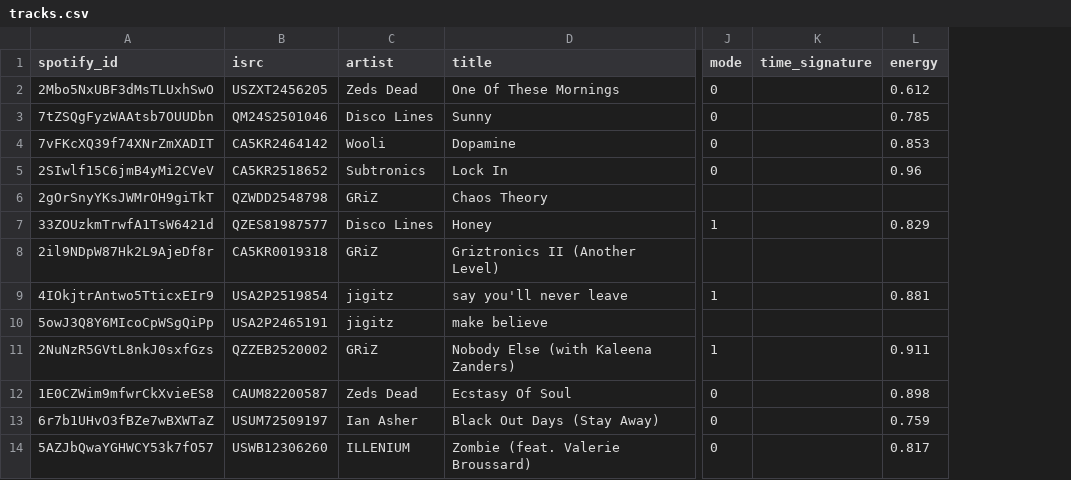
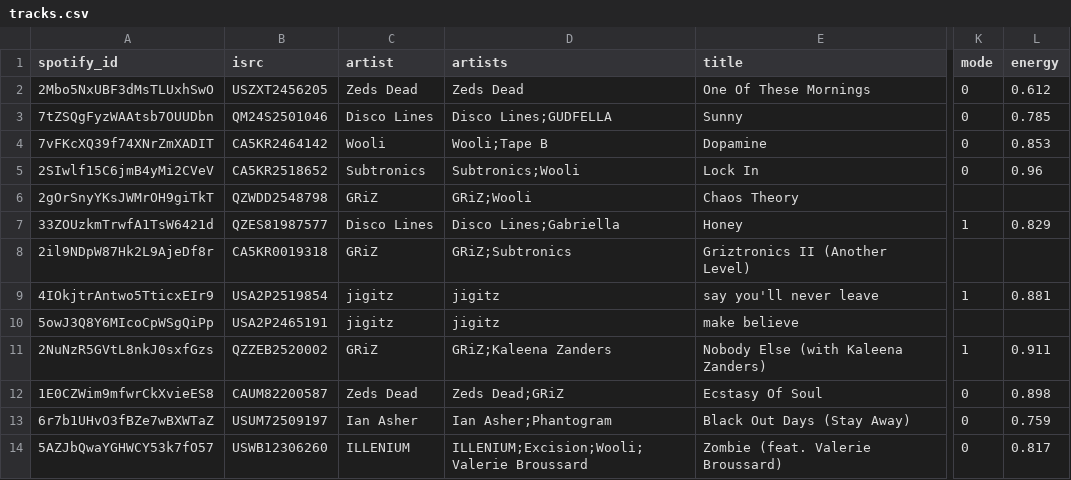
Before and after one commit to itsdestin/crunchtronics-tutor, a CSV file: taste/tracks.csv, drawn as a sheet; only a part is shown, gaps mark what is left out; removed rows and columns are numbered as before the commit, all else as after; the diff names each change by its address in the sheet, - before the commit and + after, or states it on an @@ line.

```diff
--- a/taste/tracks.csv
+++ b/taste/tracks.csv
+column D (artists), rows 2-14: Zeds Dead | Disco Lines;GUDFELLA | Wooli;Tape B | Subtronics;Wooli | GRiZ;Wooli | Disco Lines;Gabriella | GRiZ;Subtronics | jigitz | jigitz | GRiZ;Kaleena Zanders | Zeds Dead;GRiZ | Ian Asher;Phantogram | ILLENIUM;Excision;Wooli;Valerie Broussard
-column K (time_signature), empty
```
Also changed, not shown: 26 other files.
